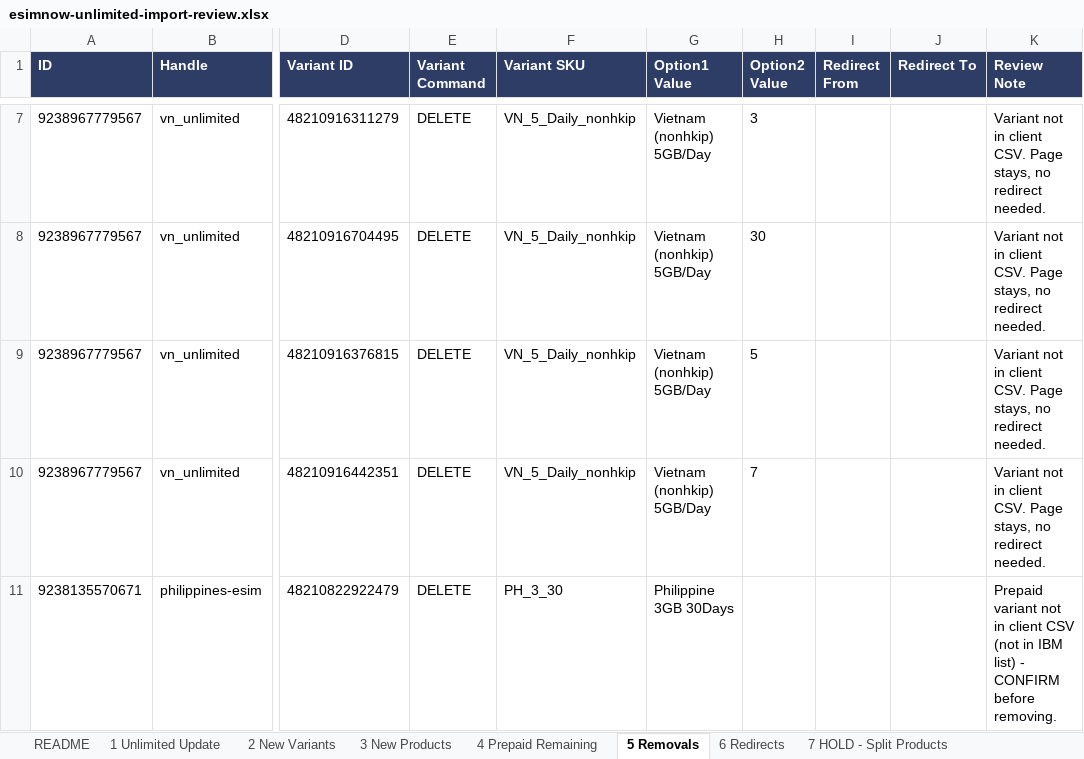
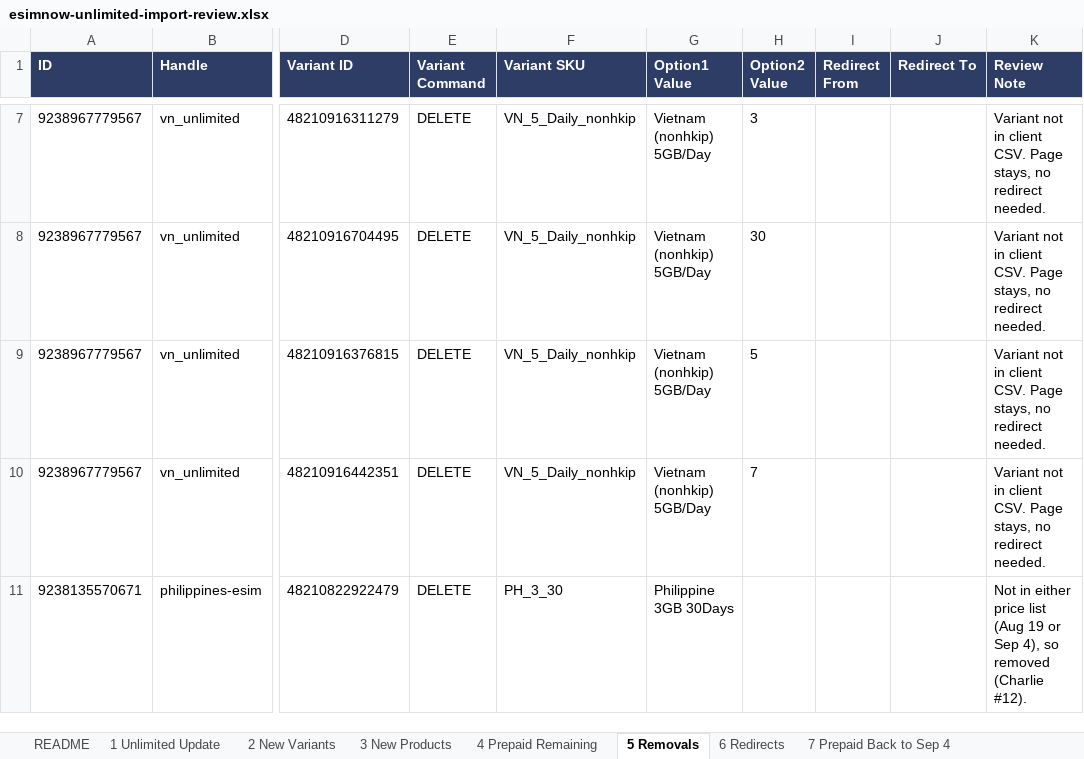
Before and after one commit to theenghrajan/ecommerce, an Excel workbook: esimnow.net/_data-510599/esimnow-unlimited-import-review.xlsx, sheet 5 Removals, drawn as a sheet; only a part is shown, gaps mark what is left out; values as stored, in another font and other column widths than the file's, no borders; the diff names each change by its address in the sheet, - before the commit and + after, or states it on an @@ line.

```diff
--- a/esimnow.net/_data-510599/esimnow-unlimited-import-review.xlsx (sheet 5 Removals)
+++ b/esimnow.net/_data-510599/esimnow-unlimited-import-review.xlsx (sheet 5 Removals)
-sheet tab: 7 HOLD - Split Products
+sheet tab: 7 Prepaid Back to Sep 4
-K11 (Review Note): Prepaid variant not in client CSV (not in IBM list) - CONFIRM before removing.
+K11 (Review Note): Not in either price list (Aug 19 or Sep 4), so removed (Charlie #12).
```
Also changed, not shown: sheet 1 Unlimited Update, sheet 7 Prepaid Back to Sep 4, sheet 8 Price Check Sep 4, sheet 2 New Variants, sheet README, sheet 4 Prepaid Remaining, 1 more sheet, other sheet tabs, 14 other files.
